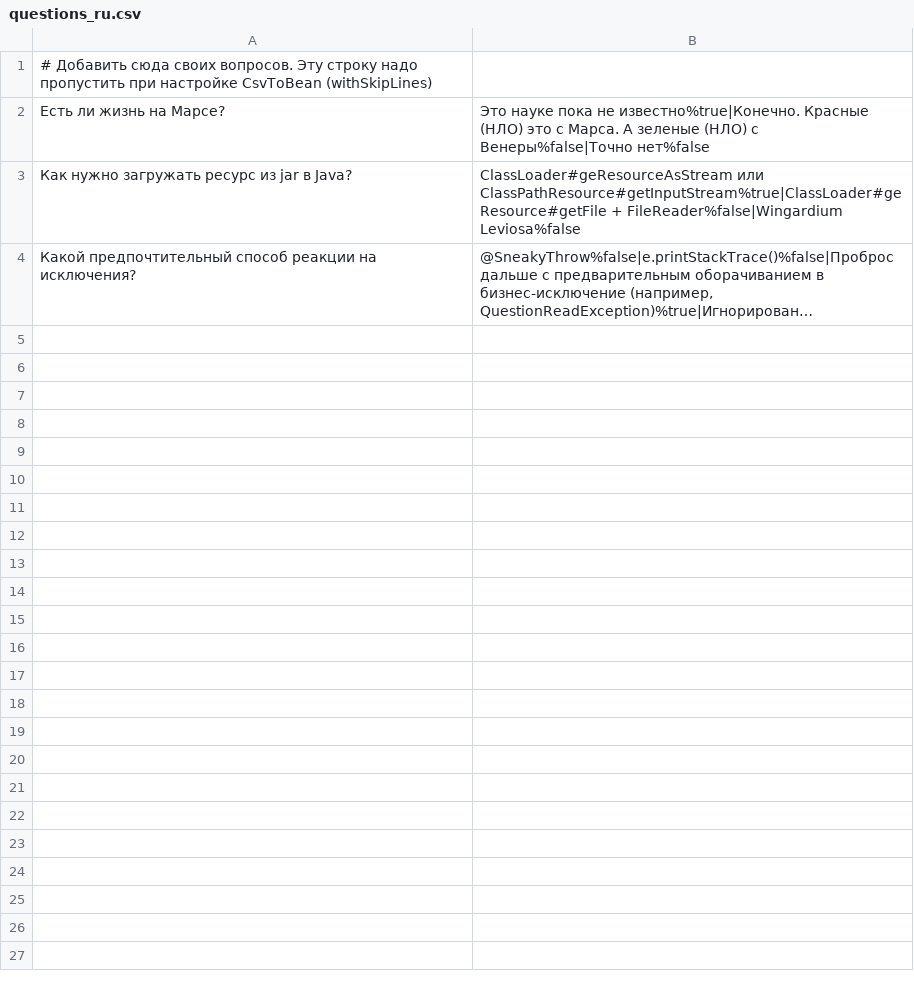
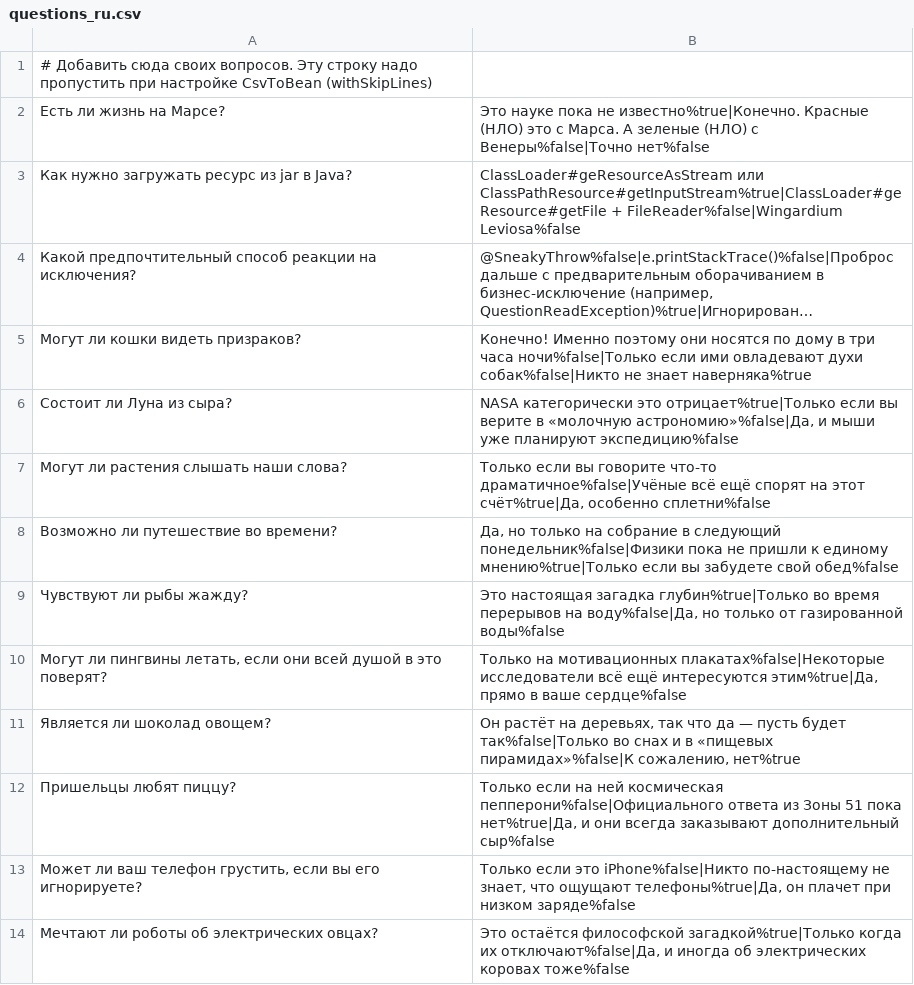
Before and after one commit to AlexShintar/2025-03-otus-sring-shintar, a CSV file: hw03/src/main/resources/questions_ru.csv, drawn as a sheet; long unchanged cells end in …; the diff names each change by its address in the sheet, - before the commit and + after, or states it on an @@ line.

```diff
--- a/hw03/src/main/resources/questions_ru.csv
+++ b/hw03/src/main/resources/questions_ru.csv
+row 5: Могут ли кошки видеть призраков? | Конечно! Именно поэтому они носятся по дому в три часа ночи%false|Только если ими овладевают духи собак%false|Никто не знает наверняка%true
+row 6: Состоит ли Луна из сыра? | NASA категорически это отрицает%true|Только если вы верите в «молочную астрономию»%false|Да, и мыши уже планируют экспедицию%false
+row 7: Могут ли растения слышать наши слова? | Только если вы говорите что-то драматичное%false|Учёные всё ещё спорят на этот счёт%true|Да, особенно сплетни%false
+row 8: Возможно ли путешествие во времени? | Да, но только на собрание в следующий понедельник%false|Физики пока не пришли к единому мнению%true|Только если вы забудете свой обед%false
+row 9: Чувствуют ли рыбы жажду? | Это настоящая загадка глубин%true|Только во время перерывов на воду%false|Да, но только от газированной воды%false
+row 10: Могут ли пингвины летать, если они всей душой в это поверят? | Только на мотивационных плакатах%false|Некоторые исследователи всё ещё интересуются этим%true|Да, прямо в ваше сердце%false
+row 11: Является ли шоколад овощем? | Он растёт на деревьях, так что да — пусть будет так%false|Только во снах и в «пищевых пирамидах»%false|К сожалению, нет%true
+row 12: Пришельцы любят пиццу? | Только если на ней космическая пепперони%false|Официального ответа из Зоны 51 пока нет%true|Да, и они всегда заказывают дополнительный сыр%false
+row 13: Может ли ваш телефон грустить, если вы его игнорируете? | Только если это iPhone%false|Никто по-настоящему не знает, что ощущают телефоны%true|Да, он плачет при низком заряде%false
+row 14: Мечтают ли роботы об электрических овцах? | Это остаётся философской загадкой%true|Только когда их отключают%false|Да, и иногда об электрических коровах тоже%false
```
Also changed, not shown: hw03/src/main/resources/questions.csv, 16 other files.
